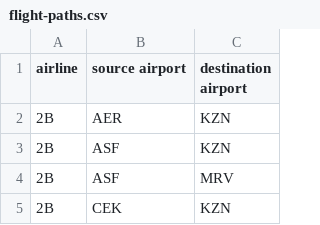
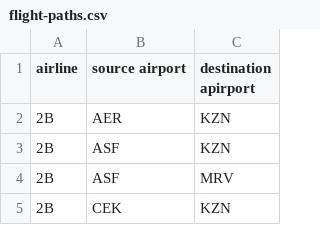
Before and after one commit to owenshi2/CS225-Fa22-Final-Project, a CSV file: src/flight-paths.csv, drawn as a sheet; only a part is shown.

```diff
--- a/src/flight-paths.csv
+++ b/src/flight-paths.csv
@@ -1,2 +1,2 @@
-airline, source airport, destination airport
+airline, source airport, destination apirport
 2B,AER,KZN
```
Also changed, not shown: 2 other files.
